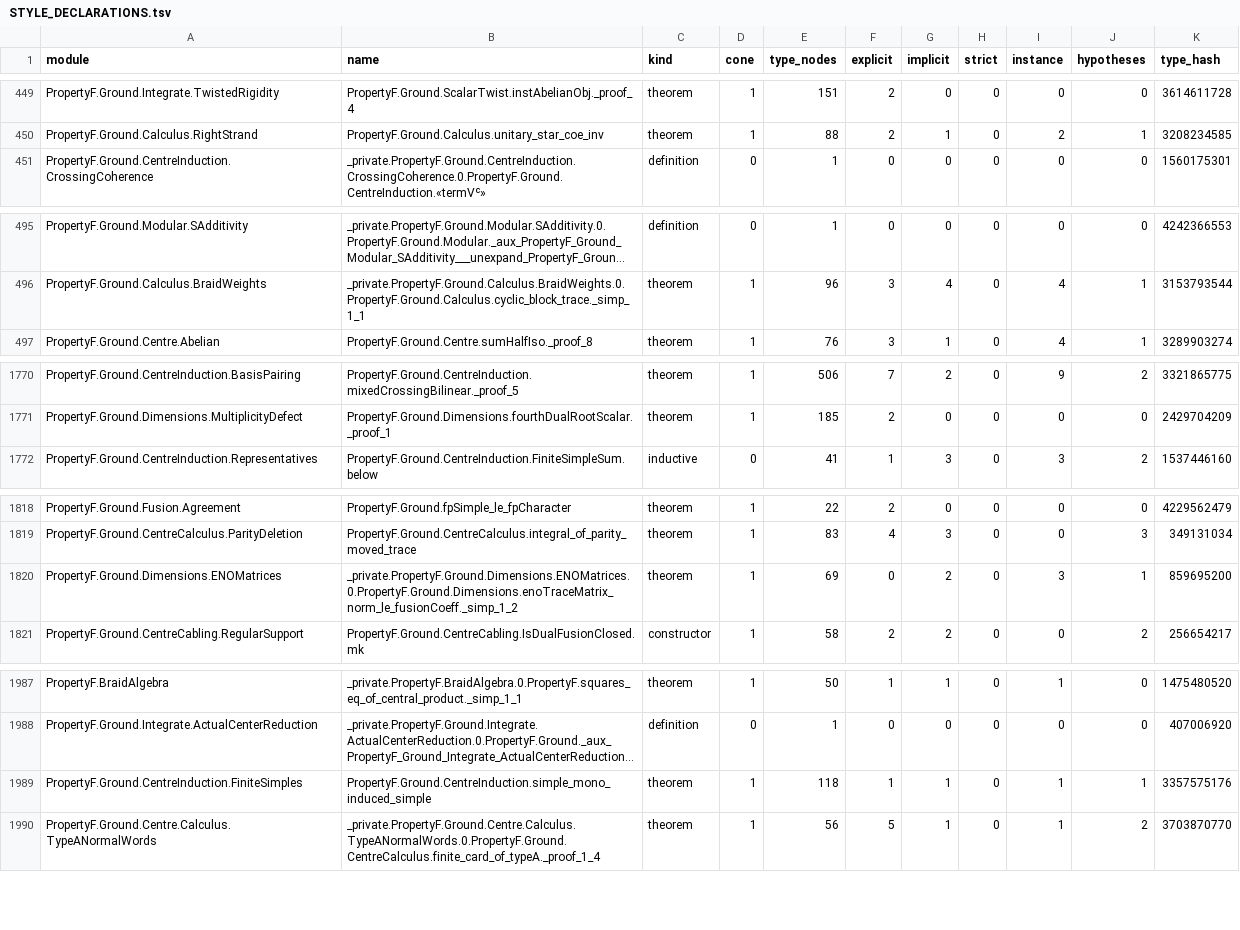
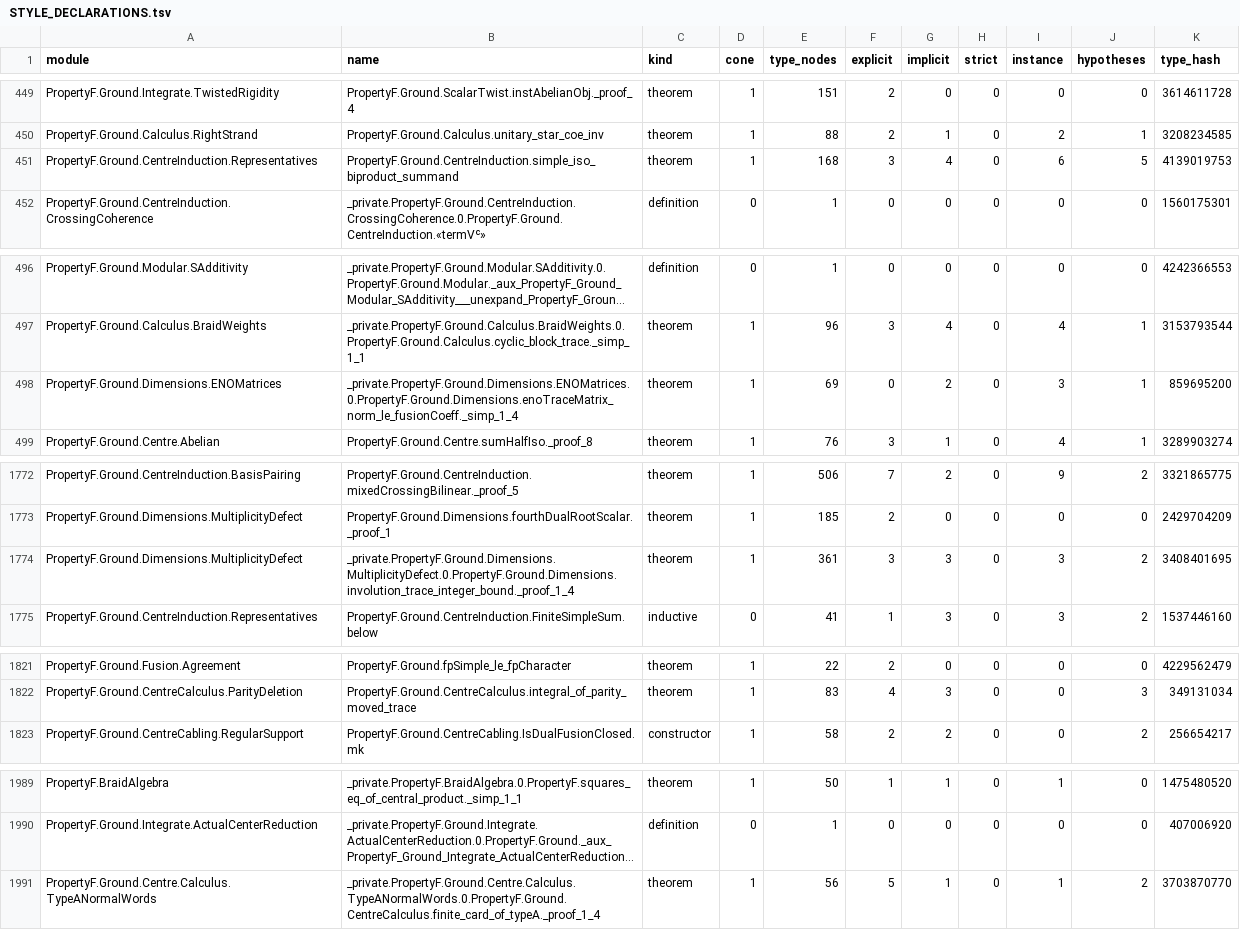
Before and after one commit to project-numina/mtc, a TSV file: STYLE_DECLARATIONS.tsv, drawn as a sheet; only a part is shown, gaps mark what is left out; long unchanged cells end in …; removed rows and columns are numbered as before the commit, all else as after; the diff covers the shown part only; the diff names each change by its address in the sheet, - before the commit and + after, or states it on an @@ line.

Commit message:
Refresh survey after concise dimension statements

```diff
--- a/STYLE_DECLARATIONS.tsv
+++ b/STYLE_DECLARATIONS.tsv
+row 451: PropertyF.Ground.CentreInduction.Representatives | PropertyF.Ground.CentreInduction.simple_iso_biproduct_summand | theorem | 1 | 168 | 3 | 4 | 0 | 6 | 5 | 4139019753
+row 498: PropertyF.Ground.Dimensions.ENOMatrices | _private.PropertyF.Ground.Dimensions.ENOMatrices.0.PropertyF.Ground.Dimensions.enoTraceMatrix_norm_le_fusionCoeff._simp_1_4 | theorem | 1 | 69 | 0 | 2 | 0 | 3 | 1 | 859695200
+row 1774: PropertyF.Ground.Dimensions.MultiplicityDefect | _private.PropertyF.Ground.Dimensions.MultiplicityDefect.0.PropertyF.Ground.Dimensions.involution_trace_integer_bound._proof_1_4 | theorem | 1 | 361 | 3 | 3 | 0 | 3 | 2 | 3408401695
-row 1820: PropertyF.Ground.Dimensions.ENOMatrices | _private.PropertyF.Ground.Dimensions.ENOMatrices.0.PropertyF.Ground.Dimensions.enoTraceMatrix_norm_le_fusionCoeff._simp_1_2 | theorem | 1 | 69 | 0 | 2 | 0 | 3 | 1 | 859695200
-row 1989: PropertyF.Ground.CentreInduction.FiniteSimples | PropertyF.Ground.CentreInduction.simple_mono_induced_simple | theorem | 1 | 118 | 1 | 1 | 0 | 1 | 1 | 3357575176
```
Also changed, not shown: 2 added rows and 9 edited cells elsewhere in this file, STYLE_FILES.tsv, 2 other files.
